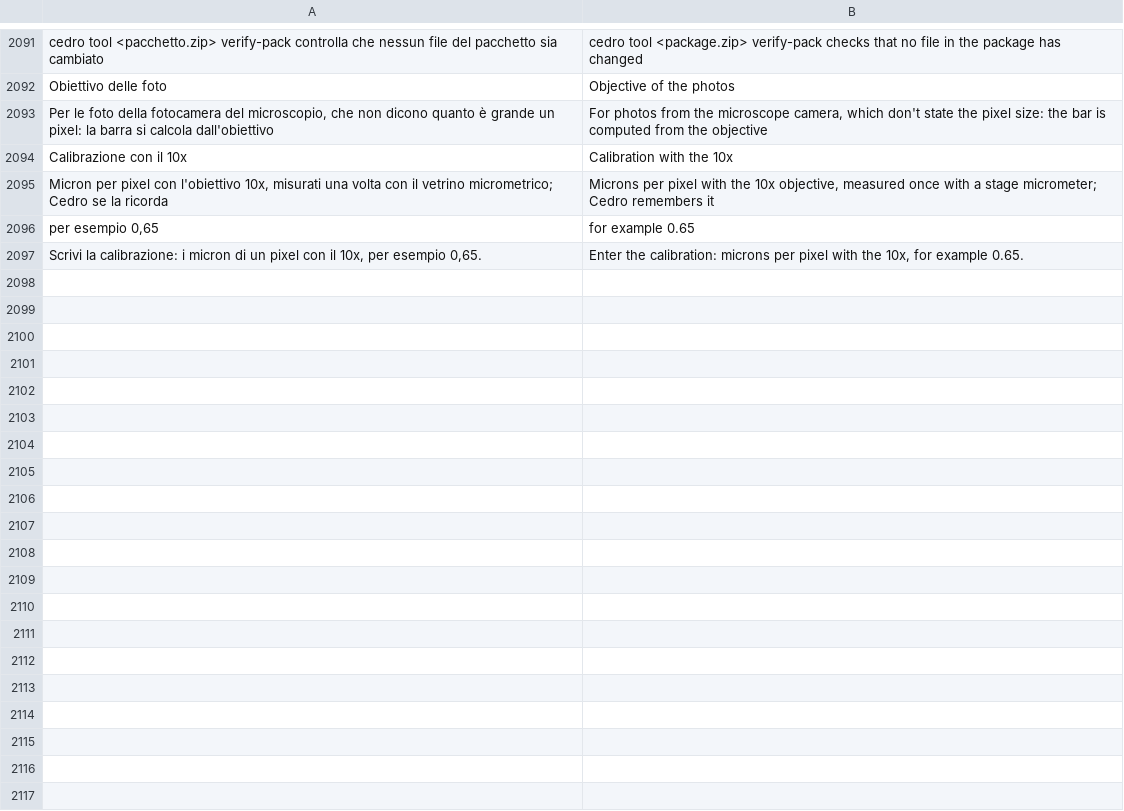
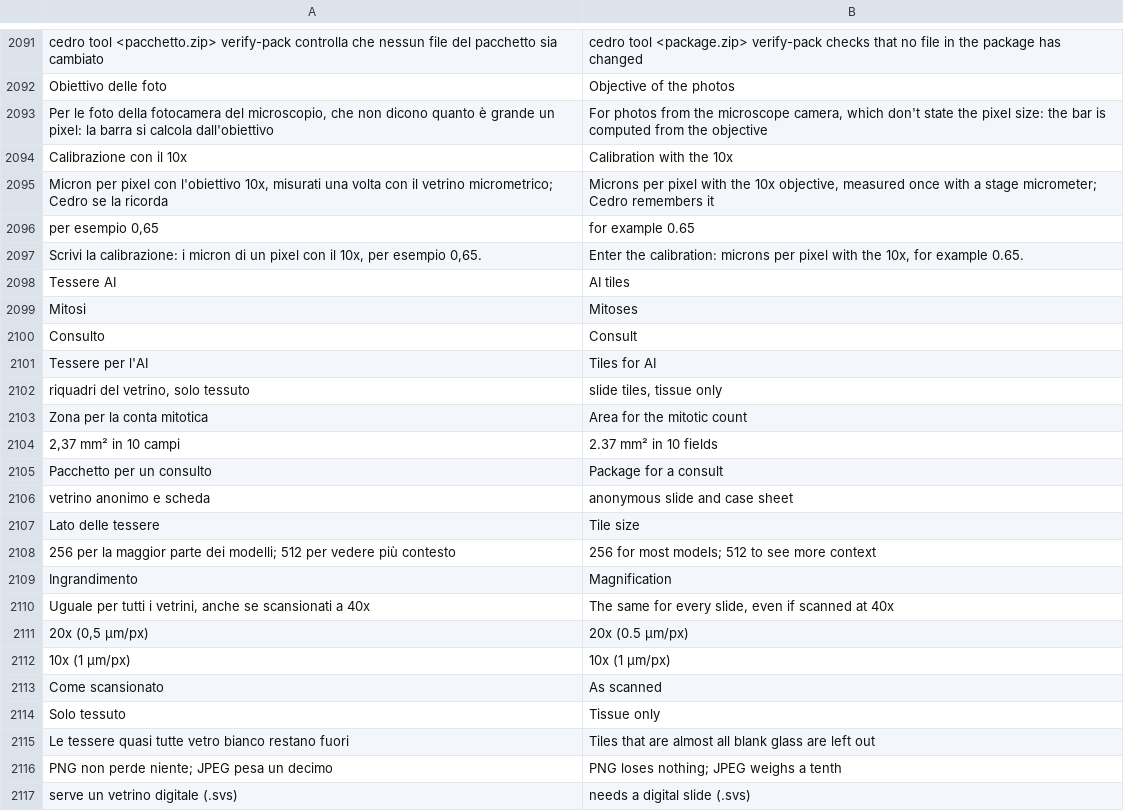
Before and after one commit to realfulvio/cedro, a TSV file: i18n/en.tsv, drawn as a sheet; only a part is shown, gaps mark what is left out; the diff covers the shown part only.

```diff
--- a/i18n/en.tsv
+++ b/i18n/en.tsv
@@ -2097 +2097,21 @@ per esempio 0,65	for example 0.65
 Scrivi la calibrazione: i micron di un pixel con il 10x, per esempio 0,65.	Enter the calibration: microns per pixel with the 10x, for example 0.65.
+Tessere AI	AI tiles
+Mitosi	Mitoses
+Consulto	Consult
+Tessere per l'AI	Tiles for AI
+riquadri del vetrino, solo tessuto	slide tiles, tissue only
+Zona per la conta mitotica	Area for the mitotic count
+2,37 mm² in 10 campi	2.37 mm² in 10 fields
+Pacchetto per un consulto	Package for a consult
+vetrino anonimo e scheda	anonymous slide and case sheet
+Lato delle tessere	Tile size
+256 per la maggior parte dei modelli; 512 per vedere più contesto	256 for most models; 512 to see more context
+Ingrandimento	Magnification
+Uguale per tutti i vetrini, anche se scansionati a 40x	The same for every slide, even if scanned at 40x
+20x (0,5 µm/px)	20x (0.5 µm/px)
+10x (1 µm/px)	10x (1 µm/px)
+Come scansionato	As scanned
+Solo tessuto	Tissue only
+Le tessere quasi tutte vetro bianco restano fuori	Tiles that are almost all blank glass are left out
+PNG non perde niente; JPEG pesa un decimo	PNG loses nothing; JPEG weighs a tenth
+serve un vetrino digitale (.svs)	needs a digital slide (.svs)
```
Also changed, not shown: 15 added rows elsewhere in this file, 10 other files.
